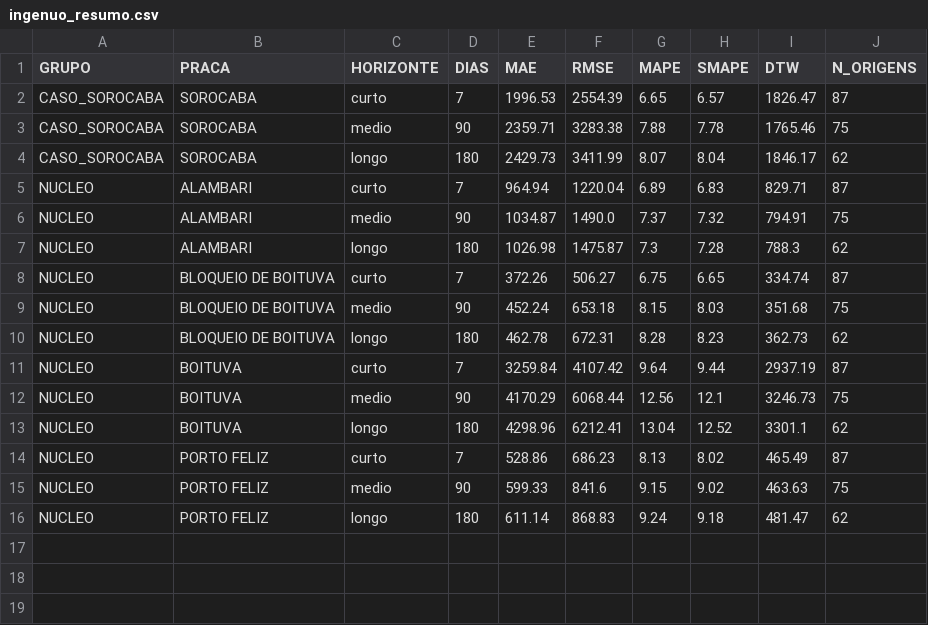
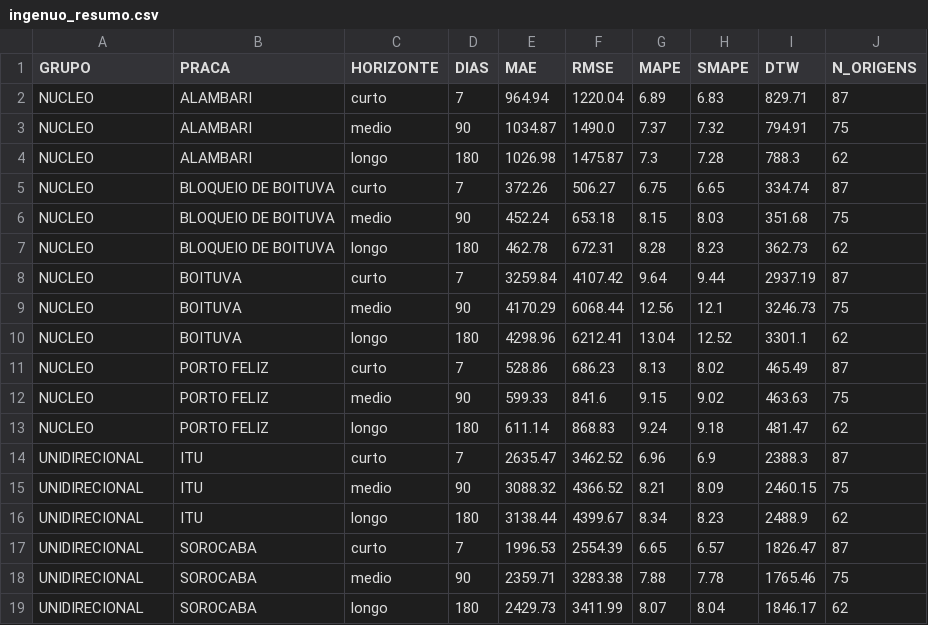
Before and after one commit to Cyrooikawa/TCC, a CSV file: resultados/ingenuo_resumo.csv, drawn as a sheet; removed rows and columns are numbered as before the commit, all else as after; the diff names each change by its address in the sheet, - before the commit and + after, or states it on an @@ line.

```diff
--- a/resultados/ingenuo_resumo.csv
+++ b/resultados/ingenuo_resumo.csv
-row 2: CASO_SOROCABA | SOROCABA | curto | 7 | 1996.53 | 2554.39 | 6.65 | 6.57 | 1826.47 | 87
-row 3: CASO_SOROCABA | SOROCABA | medio | 90 | 2359.71 | 3283.38 | 7.88 | 7.78 | 1765.46 | 75
-row 4: CASO_SOROCABA | SOROCABA | longo | 180 | 2429.73 | 3411.99 | 8.07 | 8.04 | 1846.17 | 62
+row 14: UNIDIRECIONAL | ITU | curto | 7 | 2635.47 | 3462.52 | 6.96 | 6.9 | 2388.3 | 87
+row 15: UNIDIRECIONAL | ITU | medio | 90 | 3088.32 | 4366.52 | 8.21 | 8.09 | 2460.15 | 75
+row 16: UNIDIRECIONAL | ITU | longo | 180 | 3138.44 | 4399.67 | 8.34 | 8.23 | 2488.9 | 62
+row 17: UNIDIRECIONAL | SOROCABA | curto | 7 | 1996.53 | 2554.39 | 6.65 | 6.57 | 1826.47 | 87
+row 18: UNIDIRECIONAL | SOROCABA | medio | 90 | 2359.71 | 3283.38 | 7.88 | 7.78 | 1765.46 | 75
+row 19: UNIDIRECIONAL | SOROCABA | longo | 180 | 2429.73 | 3411.99 | 8.07 | 8.04 | 1846.17 | 62
```
Also changed, not shown: resultados/arima_modelos.csv, resultados/arima_resumo.csv, 33 other files.
